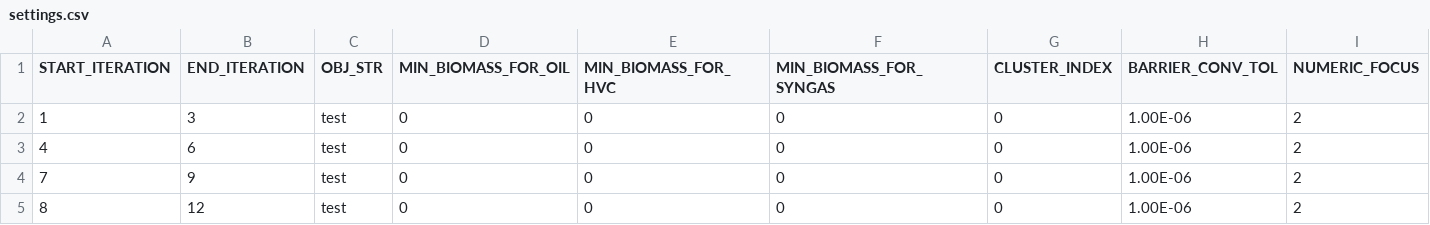
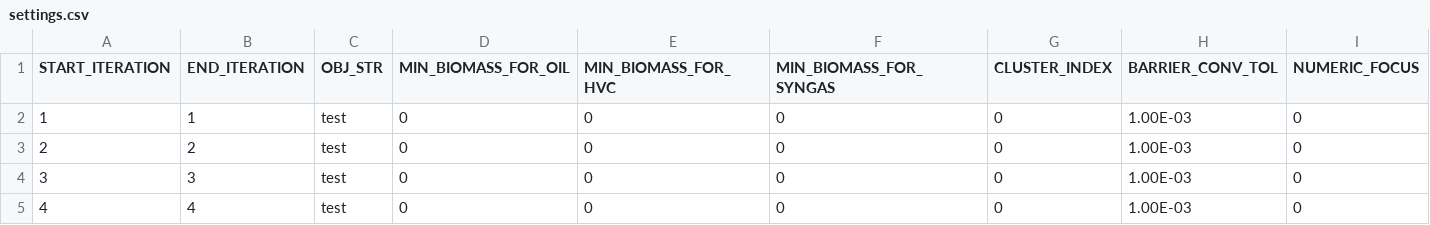
Before and after one commit to oliver-keller/EuSysMod, a CSV file: settings.csv, drawn as a sheet.

```diff
--- a/settings.csv
+++ b/settings.csv
@@ -1,5 +1,5 @@
 START_ITERATION,END_ITERATION,OBJ_STR,MIN_BIOMASS_FOR_OIL,MIN_BIOMASS_FOR_HVC,MIN_BIOMASS_FOR_SYNGAS,CLUSTER_INDEX,BARRIER_CONV_TOL,NUMERIC_FOCUS
-1,3,test,0,0,0,0,1.00E-06,2
-4,6,test,0,0,0,0,1.00E-06,2
-7,9,test,0,0,0,0,1.00E-06,2
-8,12,test,0,0,0,0,1.00E-06,2
+1,1,test,0,0,0,0,1.00E-03,0
+2,2,test,0,0,0,0,1.00E-03,0
+3,3,test,0,0,0,0,1.00E-03,0
+4,4,test,0,0,0,0,1.00E-03,0
```
Also changed, not shown: 4 other files.
